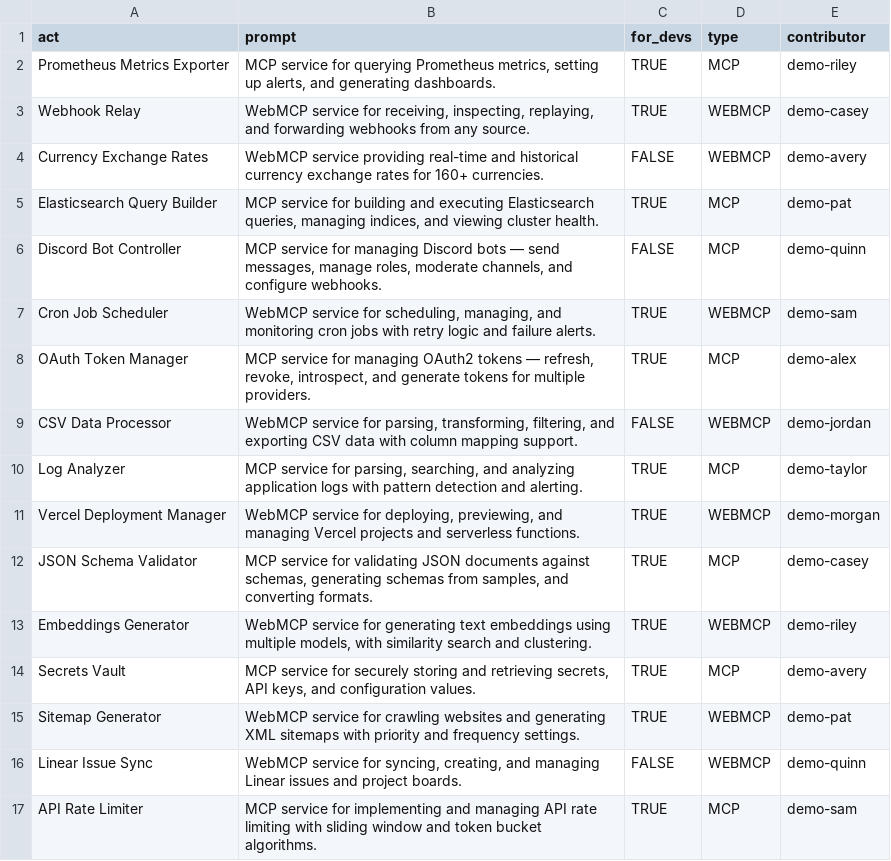
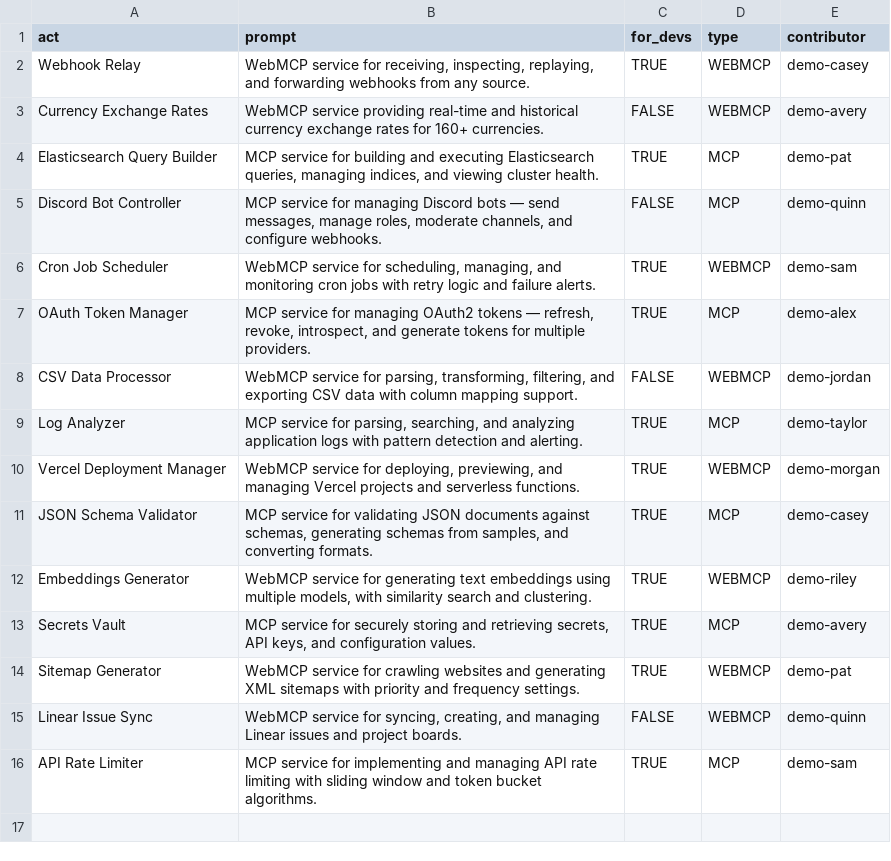
Before and after one commit to eser/webmcp.land, a CSV file: prompts.csv, drawn as a sheet; the diff names each change by its address in the sheet, - before the commit and + after, or states it on an @@ line.

Commit message:
Remove prompt: Prometheus Metrics Exporter

```diff
--- a/prompts.csv
+++ b/prompts.csv
-row 2: Prometheus Metrics Exporter | MCP service for querying Prometheus metrics, setting up alerts, and generating dashboards. | TRUE | MCP | demo-riley
```
